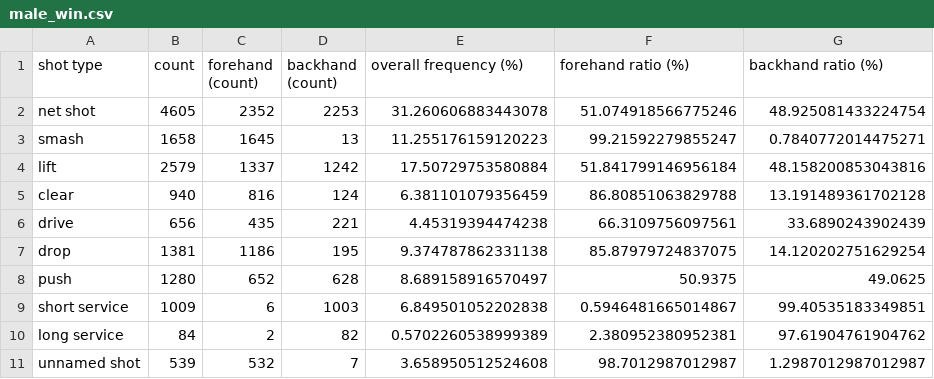
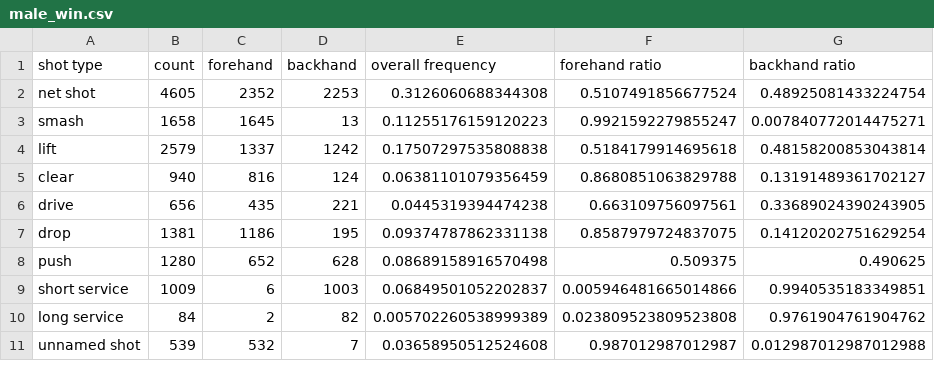
Before and after one commit to LianYouqi/Rally-Atlas, a CSV file: processed_data/male_win.csv, drawn as a sheet.

```diff
--- a/processed_data/male_win.csv
+++ b/processed_data/male_win.csv
@@ -1,11 +1,11 @@
-shot type,count,forehand (count),backhand (count),overall frequency (%),forehand ratio (%),backhand ratio (%)
-net shot,4605,2352,2253,31.260606883443078,51.074918566775246,48.925081433224754
-smash,1658,1645,13,11.255176159120223,99.21592279855247,0.7840772014475271
-lift,2579,1337,1242,17.50729753580884,51.841799146956184,48.158200853043816
-clear,940,816,124,6.381101079356459,86.80851063829788,13.191489361702128
-drive,656,435,221,4.45319394474238,66.3109756097561,33.6890243902439
-drop,1381,1186,195,9.374787862331138,85.87979724837075,14.120202751629254
-push,1280,652,628,8.689158916570497,50.9375,49.0625
-short service,1009,6,1003,6.849501052202838,0.5946481665014867,99.40535183349851
-long service,84,2,82,0.5702260538999389,2.380952380952381,97.61904761904762
-unnamed shot,539,532,7,3.658950512524608,98.7012987012987,1.2987012987012987
+shot type,count,forehand,backhand,overall frequency,forehand ratio,backhand ratio
+net shot,4605,2352,2253,0.3126060688344308,0.5107491856677524,0.48925081433224754
+smash,1658,1645,13,0.11255176159120223,0.9921592279855247,0.007840772014475271
+lift,2579,1337,1242,0.17507297535808838,0.5184179914695618,0.48158200853043814
+clear,940,816,124,0.06381101079356459,0.8680851063829788,0.13191489361702127
+drive,656,435,221,0.0445319394474238,0.663109756097561,0.33689024390243905
+drop,1381,1186,195,0.09374787862331138,0.8587979724837075,0.14120202751629254
+push,1280,652,628,0.08689158916570498,0.509375,0.490625
+short service,1009,6,1003,0.06849501052202837,0.005946481665014866,0.9940535183349851
+long service,84,2,82,0.005702260538999389,0.023809523809523808,0.9761904761904762
+unnamed shot,539,532,7,0.03658950512524608,0.987012987012987,0.012987012987012988
```
Also changed, not shown: processed_data/female_lose.csv, processed_data/female_win.csv, 4 other files.
